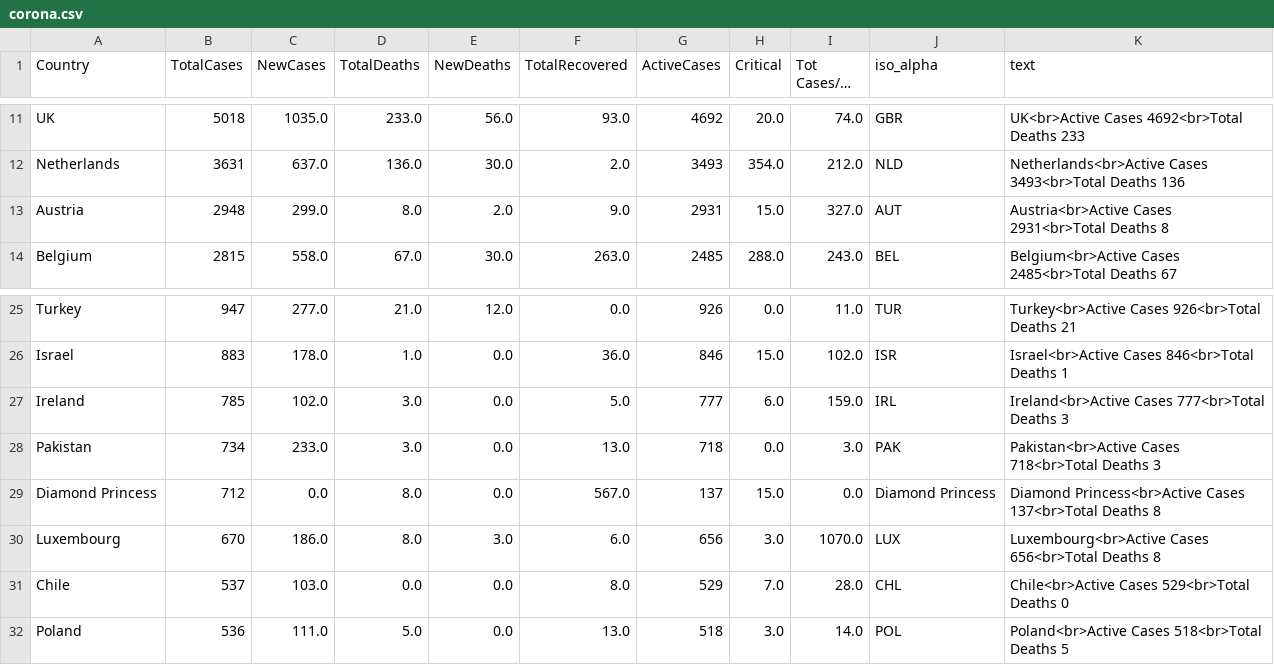
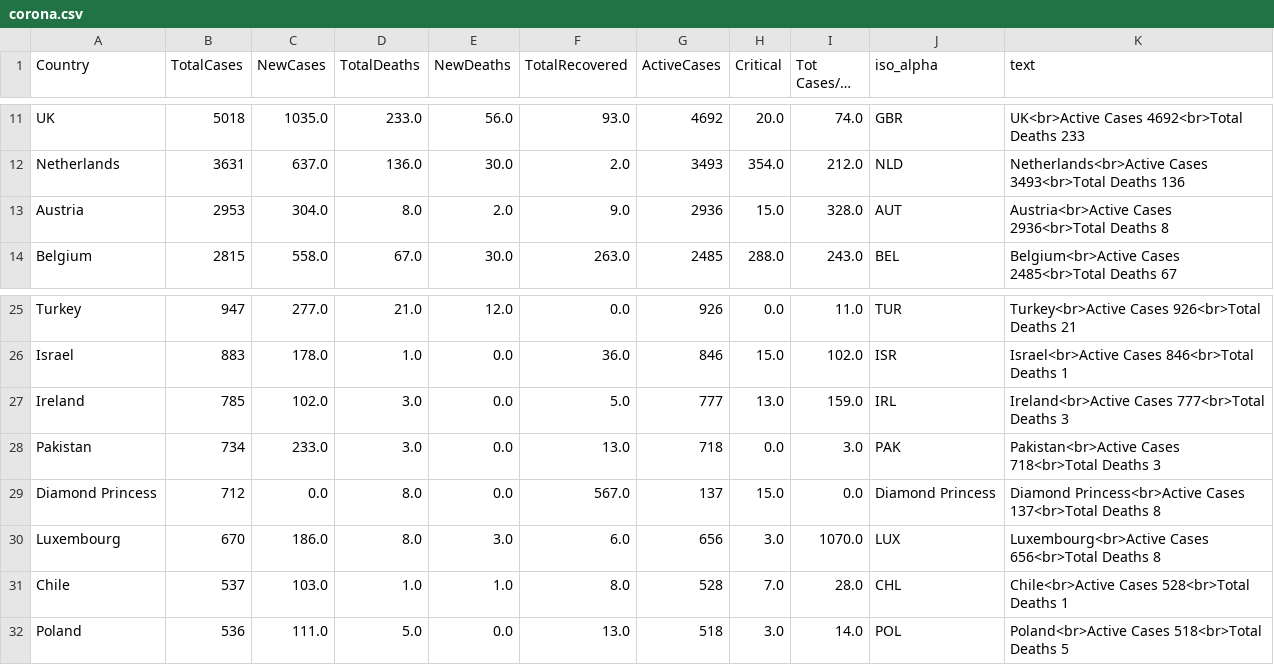
Before and after one commit to amtam0/coronavirus-world-map, a CSV file: static/data/corona.csv, drawn as a sheet; only a part is shown, gaps mark what is left out; long unchanged cells end in ….

Commit message:
update corona.csv

```diff
--- a/static/data/corona.csv
+++ b/static/data/corona.csv
@@ -12,3 +12,3 @@ UK,5018,1035.0,233.0,56.0,93.0,4692,20.0,74.0,GBR,UK<br>Active Cases 4692<br>Tot
 Netherlands,3631,637.0,136.0,30.0,2.0,3493,354.0,212.0,NLD,Netherlands<br>Active Cases 3493<br>Total Deaths 136
-Austria,2948,299.0,8.0,2.0,9.0,2931,15.0,327.0,AUT,Austria<br>Active Cases 2931<br>Total Deaths 8
+Austria,2953,304.0,8.0,2.0,9.0,2936,15.0,328.0,AUT,Austria<br>Active Cases 2936<br>Total Deaths 8
 Belgium,2815,558.0,67.0,30.0,263.0,2485,288.0,243.0,BEL,Belgium<br>Active Cases 2485<br>Total Deaths 67
@@ -26,3 +26,3 @@ Turkey,947,277.0,21.0,12.0,0.0,926,0.0,11.0,TUR,Turkey<br>Active Cases 926<br>To
 Israel,883,178.0,1.0,0.0,36.0,846,15.0,102.0,ISR,Israel<br>Active Cases 846<br>Total Deaths 1
-Ireland,785,102.0,3.0,0.0,5.0,777,6.0,159.0,IRL,Ireland<br>Active Cases 777<br>Total Deaths 3
+Ireland,785,102.0,3.0,0.0,5.0,777,13.0,159.0,IRL,Ireland<br>Active Cases 777<br>Total Deaths 3
 Pakistan,734,233.0,3.0,0.0,13.0,718,0.0,3.0,PAK,Pakistan<br>Active Cases 718<br>Total Deaths 3
@@ -30,3 +30,3 @@ Diamond Princess,712,0.0,8.0,0.0,567.0,137,15.0,0.0,Diamond Princess,Diamond Pri
 Luxembourg,670,186.0,8.0,3.0,6.0,656,3.0,1070.0,LUX,Luxembourg<br>Active Cases 656<br>Total Deaths 8
-Chile,537,103.0,0.0,0.0,8.0,529,7.0,28.0,CHL,Chile<br>Active Cases 529<br>Total Deaths 0
+Chile,537,103.0,1.0,1.0,8.0,528,7.0,28.0,CHL,Chile<br>Active Cases 528<br>Total Deaths 1
 Poland,536,111.0,5.0,0.0,13.0,518,3.0,14.0,POL,Poland<br>Active Cases 518<br>Total Deaths 5
```
